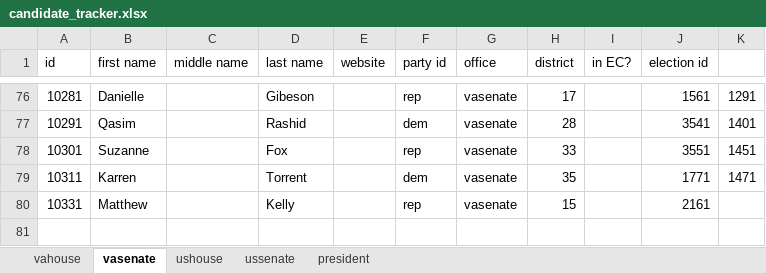
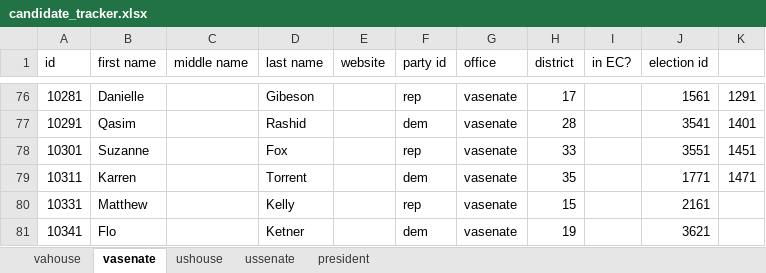
Before and after one commit to frashure/virginia-elections-api, an Excel workbook: db_resources/candidate_tracker.xlsx, sheet vasenate, drawn as a sheet; only a part is shown, gaps mark what is left out; values as stored, in another font and other column widths than the file's, no borders; the diff names each change by its address in the sheet, - before the commit and + after, or states it on an @@ line.

Commit message:
new candidate

```diff
--- a/db_resources/candidate_tracker.xlsx (sheet vasenate)
+++ b/db_resources/candidate_tracker.xlsx (sheet vasenate)
+row 81: 10341 | Flo |  | Ketner |  | dem | vasenate | 19 |  | 3621
```
Also changed, not shown: charts or pictures.
